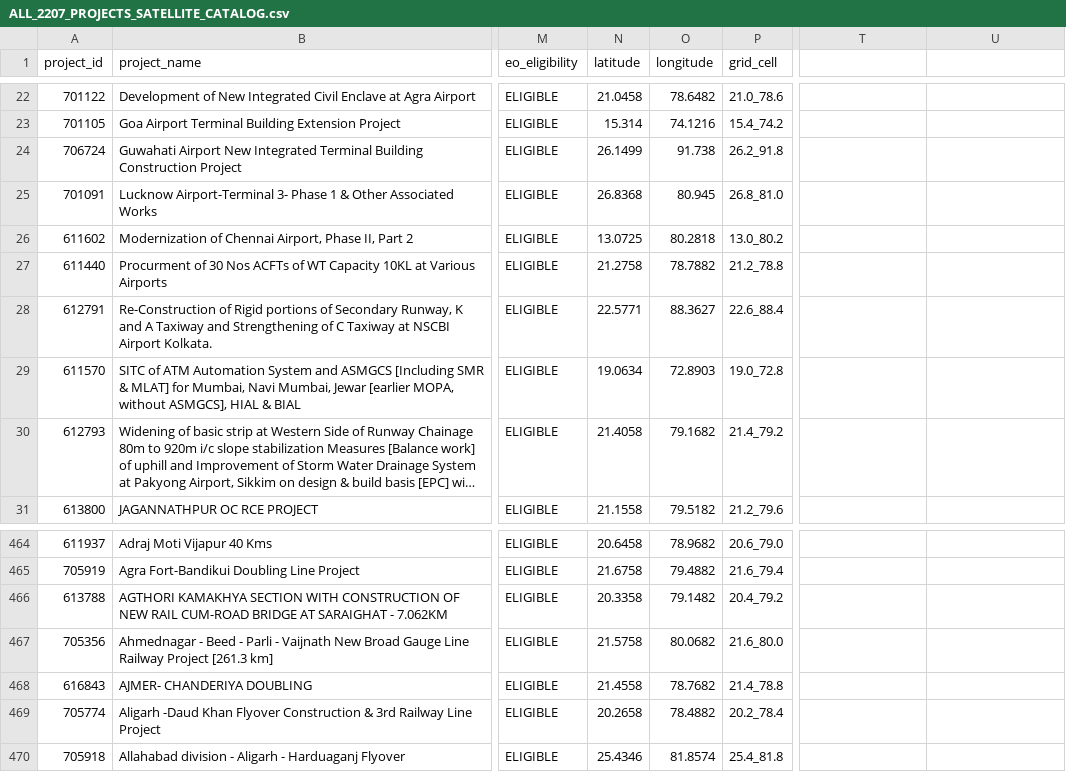
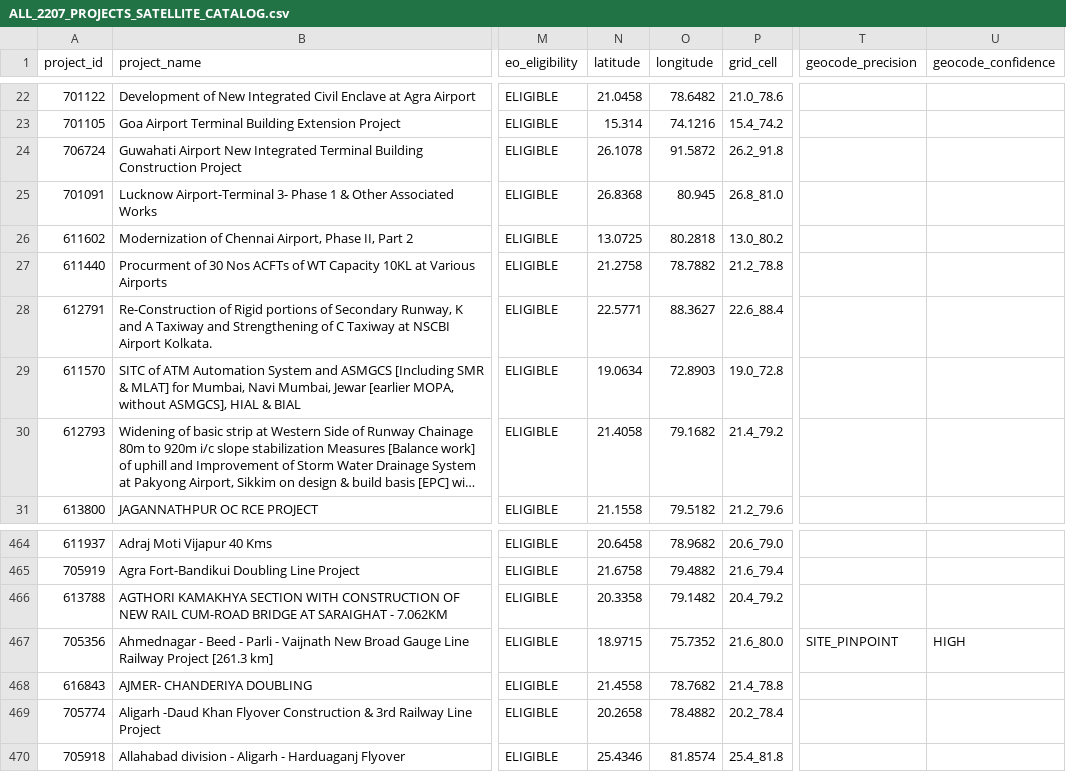
Before and after one commit to amey-bauchkar/Prakalp-Drishti-, a CSV file: paimana_extracted/satellite_data/ALL_2207_PROJECTS_SATELLITE_CATALOG.csv, drawn as a sheet; only a part is shown, gaps mark what is left out; long unchanged cells end in …; the diff names each change by its address in the sheet, - before the commit and + after, or states it on an @@ line.

Commit message:
fix(cockpit,eo): sync cockpit state, pinpoint Guwahati and Beed railway coords, and refresh satellite imagery

```diff
--- a/paimana_extracted/satellite_data/ALL_2207_PROJECTS_SATELLITE_CATALOG.csv
+++ b/paimana_extracted/satellite_data/ALL_2207_PROJECTS_SATELLITE_CATALOG.csv
-T1: (empty)
+T1: geocode_precision
-U1: (empty)
+U1: geocode_confidence
-N24 (latitude): 26.1499
+N24 (latitude): 26.1078
-O24 (longitude): 91.738
+O24 (longitude): 91.5872
-N467 (latitude): 21.5758
+N467 (latitude): 18.9715
-O467 (longitude): 80.0682
+O467 (longitude): 75.7352
-T467 (geocode_precision): (empty)
+T467 (geocode_precision): SITE_PINPOINT
-U467 (geocode_confidence): (empty)
+U467 (geocode_confidence): HIGH
```
Also changed, not shown: paimana_extracted/satellite_data/ALL_2207_PROJECTS_GEOREFERENCED.csv, 9 other files.
